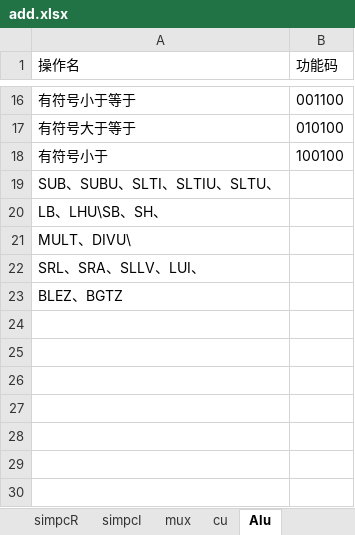
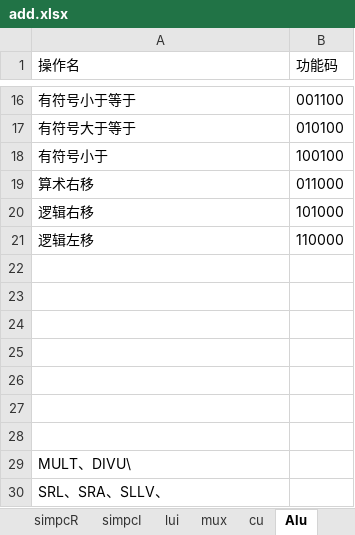
Before and after one commit to ccxx2c2/mips-multi-cycled-cpu, an Excel workbook: add.xlsx, sheet Alu, drawn as a sheet; only a part is shown, gaps mark what is left out; values as stored, in another font and other column widths than the file's, no borders; removed rows and columns are numbered as before the commit, all else as after; the diff names each change by its address in the sheet, - before the commit and + after, or states it on an @@ line.

Commit message:
add lui & shifts(sra,srav,srl,srlv,sll,sllv)

```diff
--- a/add.xlsx (sheet Alu)
+++ b/add.xlsx (sheet Alu)
+sheet tab: lui
+row 19: 算术右移 | 011000
+row 20: 逻辑右移 | 101000
+row 21: 逻辑左移 | 110000
-A22 (操作名): SUB、SUBU、SLTI、SLTIU、SLTU、
+A22 (操作名): (empty)
-A23 (操作名): LB、LHU\SB、SH、
+A23 (操作名): (empty)
+row 24: (empty)
+row 25: (empty)
+row 26: (empty)
+row 27: (empty)
+row 28: (empty)
-A30 (操作名): SRL、SRA、SLLV、LUI、
+A30 (操作名): SRL、SRA、SLLV、
-row 23: BLEZ、BGTZ
```
Also changed, not shown: sheet simpcI, sheet simpcR, sheet branch, sheet mux, sheet sw, sheet lw, 5 other files.
